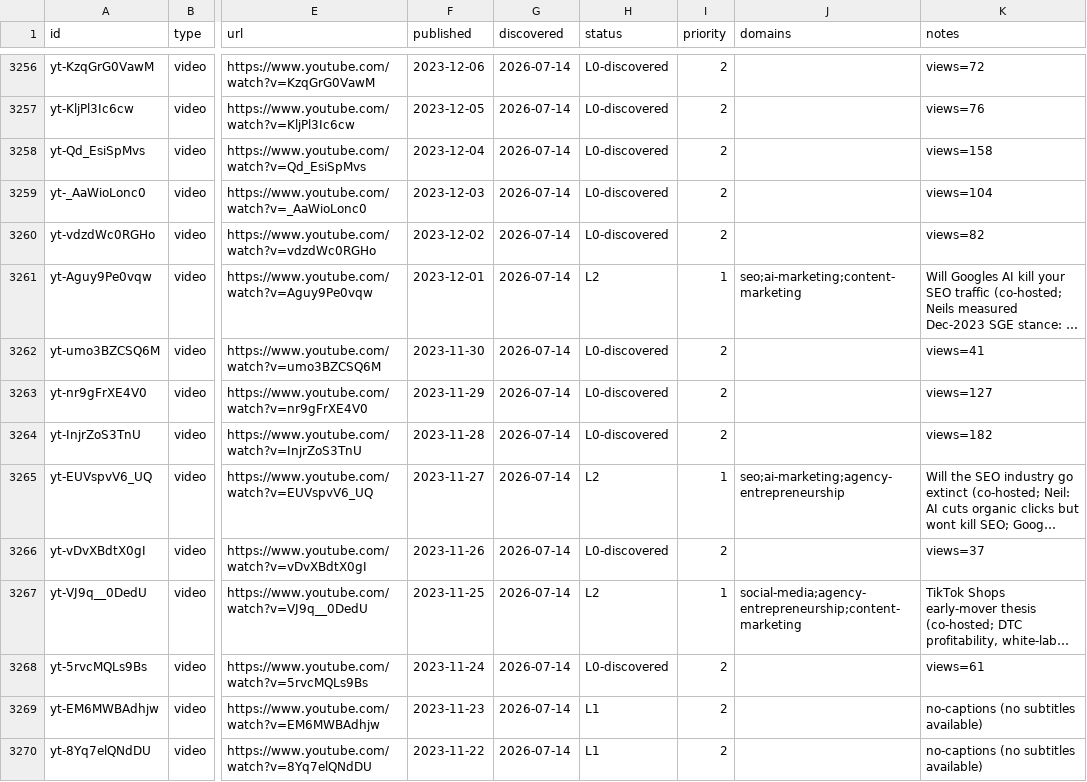
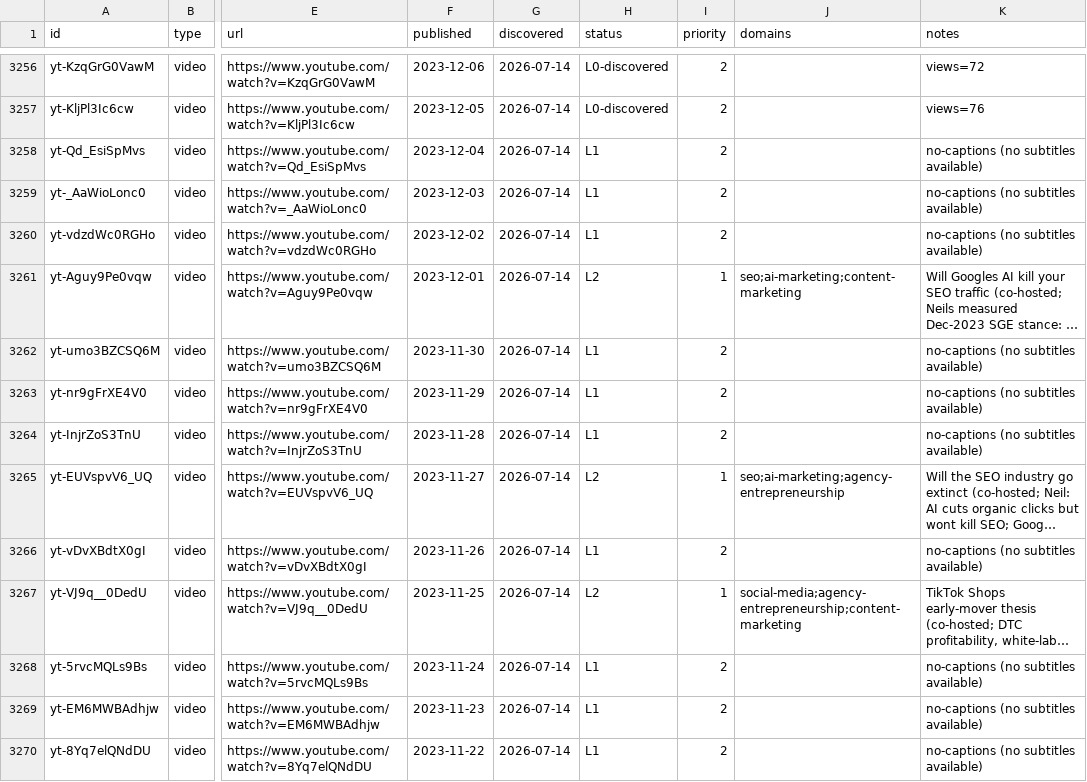
Before and after one commit to claes-work/neil-patel-clone, a CSV file: pipeline/ledger.csv, drawn as a sheet; only a part is shown, gaps mark what is left out; long unchanged cells end in …; the diff names each change by its address in the sheet, - before the commit and + after, or states it on an @@ line.

Commit message:
ingest: yt batch (@MarketingSchoolPod, 8) — P2 long-form 2023-11-24→12-04, cont. 121 (0 ok, 8 no-captions, PO-token gap continues)

```diff
--- a/pipeline/ledger.csv
+++ b/pipeline/ledger.csv
-H3258:H3260 (status): L0-discovered
+H3258:H3260 (status): L1
-K3258 (notes): views=158
+K3258 (notes): no-captions (no subtitles available)
-K3259 (notes): views=104
+K3259 (notes): no-captions (no subtitles available)
-K3260 (notes): views=82
+K3260 (notes): no-captions (no subtitles available)
-H3262:H3264 (status): L0-discovered
+H3262:H3264 (status): L1
-K3262 (notes): views=41
+K3262 (notes): no-captions (no subtitles available)
-K3263 (notes): views=127
+K3263 (notes): no-captions (no subtitles available)
-K3264 (notes): views=182
+K3264 (notes): no-captions (no subtitles available)
-H3266 (status): L0-discovered
+H3266 (status): L1
-K3266 (notes): views=37
+K3266 (notes): no-captions (no subtitles available)
-H3268 (status): L0-discovered
+H3268 (status): L1
-K3268 (notes): views=61
+K3268 (notes): no-captions (no subtitles available)
```
Also changed, not shown: 1 other file.
